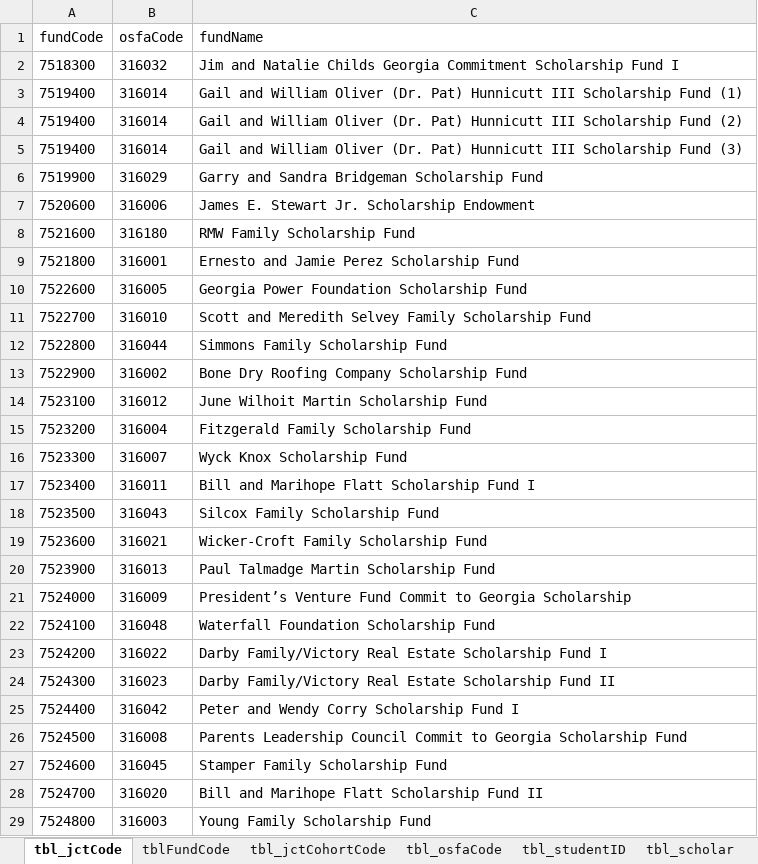
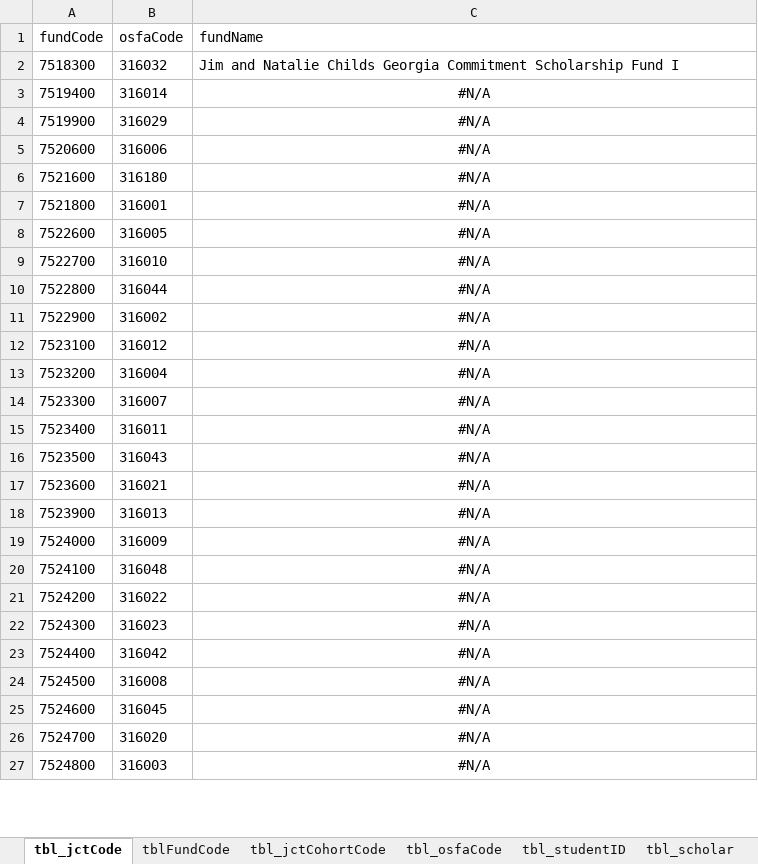
Before and after one commit to UTexas80/ScholarshipProject, an Excel workbook: output/tbl_scholarships.xlsx, sheet tbl_jctCode, drawn as a sheet; only a part is shown; values as stored, in another font and other column widths than the file's, no borders; removed rows and columns are numbered as before the commit, all else as after; the diff covers the shown part only; the diff names each change by its address in the sheet, - before the commit and + after, or states it on an @@ line.

Commit message:
20180601aScholarshipProject

```diff
--- a/output/tbl_scholarships.xlsx (sheet tbl_jctCode)
+++ b/output/tbl_scholarships.xlsx (sheet tbl_jctCode)
-C3 (fundName): Gail and William Oliver (Dr. Pat) Hunnicutt III Scholarship Fund (1)
+C3 (fundName): #N/A
-C3 alignment: left
+C3 alignment: center
-row 4: 7519400 | 316014 | Gail and William Oliver (Dr. Pat) Hunnicutt III Scholarship Fund (2)
-row 5: 7519400 | 316014 | Gail and William Oliver (Dr. Pat) Hunnicutt III Scholarship Fund (3)
-C4 (fundName): Garry and Sandra Bridgeman Scholarship Fund
+C4 (fundName): #N/A
-C4:C27 alignment: left
+C4:C27 alignment: center
-C5 (fundName): James E. Stewart Jr. Scholarship Endowment
+C5 (fundName): #N/A
-C6 (fundName): RMW Family Scholarship Fund
+C6 (fundName): #N/A
-C7 (fundName): Ernesto and Jamie Perez Scholarship Fund
+C7 (fundName): #N/A
-C8 (fundName): Georgia Power Foundation Scholarship Fund
+C8 (fundName): #N/A
-C9 (fundName): Scott and Meredith Selvey Family Scholarship Fund
+C9 (fundName): #N/A
-C10 (fundName): Simmons Family Scholarship Fund
+C10 (fundName): #N/A
-C11 (fundName): Bone Dry Roofing Company Scholarship Fund
+C11 (fundName): #N/A
-C12 (fundName): June Wilhoit Martin Scholarship Fund
+C12 (fundName): #N/A
-C13 (fundName): Fitzgerald Family Scholarship Fund
+C13 (fundName): #N/A
-C14 (fundName): Wyck Knox Scholarship Fund
+C14 (fundName): #N/A
-C15 (fundName): Bill and Marihope Flatt Scholarship Fund I
+C15 (fundName): #N/A
-C16 (fundName): Silcox Family Scholarship Fund
+C16 (fundName): #N/A
-C17 (fundName): Wicker-Croft Family Scholarship Fund
+C17 (fundName): #N/A
-C18 (fundName): Paul Talmadge Martin Scholarship Fund
+C18 (fundName): #N/A
-C19 (fundName): President’s Venture Fund Commit to Georgia Scholarship
+C19 (fundName): #N/A
-C20 (fundName): Waterfall Foundation Scholarship Fund
+C20 (fundName): #N/A
-C21 (fundName): Darby Family/Victory Real Estate Scholarship Fund I
+C21 (fundName): #N/A
-C22 (fundName): Darby Family/Victory Real Estate Scholarship Fund II
+C22 (fundName): #N/A
-C23 (fundName): Peter and Wendy Corry Scholarship Fund I
+C23 (fundName): #N/A
-C24 (fundName): Parents Leadership Council Commit to Georgia Scholarship Fund
+C24 (fundName): #N/A
-C25 (fundName): Stamper Family Scholarship Fund
+C25 (fundName): #N/A
-C26 (fundName): Bill and Marihope Flatt Scholarship Fund II
+C26 (fundName): #N/A
-C27 (fundName): Young Family Scholarship Fund
+C27 (fundName): #N/A
```
Also changed, not shown: other rows of this sheet, sheet tbl_fundBalance, sheet tbl_balance, sheet tblFundCode, sheet tbl_studentID, sheet tbl_osfaCode, 29 other files.
